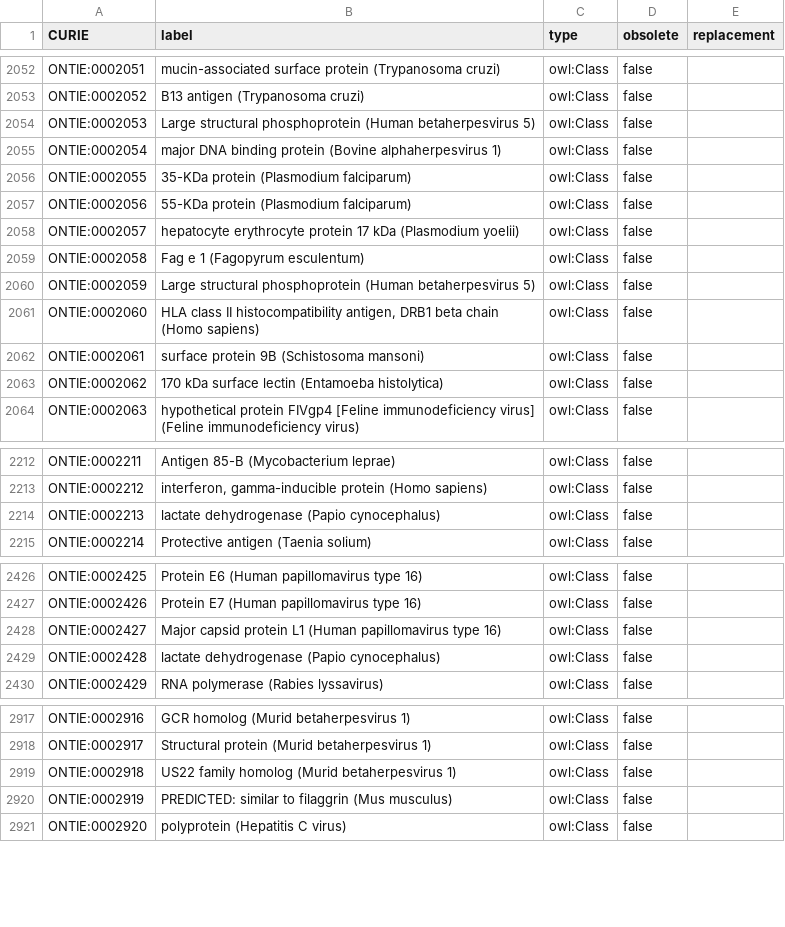
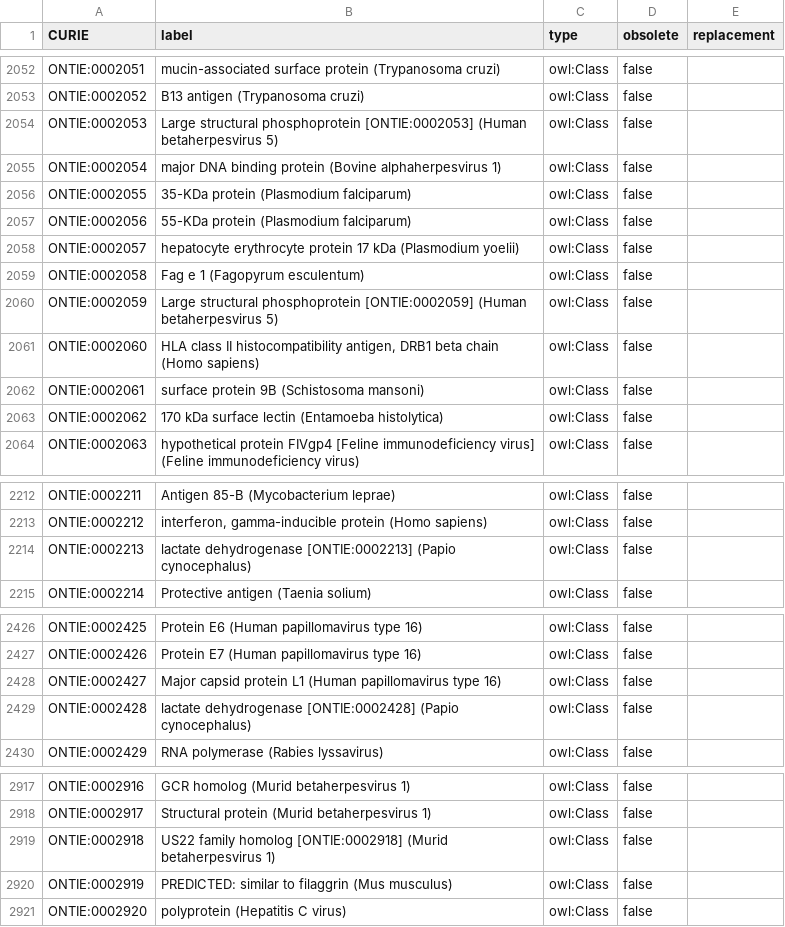
Before and after one commit to IEDB/ONTIE, a TSV file: ontology/index.tsv, drawn as a sheet; only a part is shown, gaps mark what is left out; the diff covers the shown part only.

Commit message:
Add validation, revise duplicate labels

```diff
--- a/ontology/index.tsv
+++ b/ontology/index.tsv
@@ -2053,3 +2053,3 @@ ONTIE:0002051	mucin-associated surface protein (Trypanosoma cruzi)	owl:Class	fal
 ONTIE:0002052	B13 antigen (Trypanosoma cruzi)	owl:Class	false	
-ONTIE:0002053	Large structural phosphoprotein (Human betaherpesvirus 5)	owl:Class	false	
+ONTIE:0002053	Large structural phosphoprotein [ONTIE:0002053] (Human betaherpesvirus 5)	owl:Class	false	
 ONTIE:0002054	major DNA binding protein (Bovine alphaherpesvirus 1)	owl:Class	false	
@@ -2059,3 +2059,3 @@ ONTIE:0002057	hepatocyte erythrocyte protein 17 kDa (Plasmodium yoelii)	owl:Clas
 ONTIE:0002058	Fag e 1 (Fagopyrum esculentum)	owl:Class	false	
-ONTIE:0002059	Large structural phosphoprotein (Human betaherpesvirus 5)	owl:Class	false	
+ONTIE:0002059	Large structural phosphoprotein [ONTIE:0002059] (Human betaherpesvirus 5)	owl:Class	false	
 ONTIE:0002060	HLA class II histocompatibility antigen, DRB1 beta chain (Homo sapiens)	owl:Class	false	
@@ -2213,3 +2213,3 @@ ONTIE:0002211	Antigen 85-B (Mycobacterium leprae)	owl:Class	false
 ONTIE:0002212	interferon, gamma-inducible protein (Homo sapiens)	owl:Class	false	
-ONTIE:0002213	lactate dehydrogenase (Papio cynocephalus)	owl:Class	false	
+ONTIE:0002213	lactate dehydrogenase [ONTIE:0002213] (Papio cynocephalus)	owl:Class	false	
 ONTIE:0002214	Protective antigen (Taenia solium)	owl:Class	false	
@@ -2428,3 +2428,3 @@ ONTIE:0002426	Protein E7 (Human papillomavirus type 16)	owl:Class	false
 ONTIE:0002427	Major capsid protein L1 (Human papillomavirus type 16)	owl:Class	false	
-ONTIE:0002428	lactate dehydrogenase (Papio cynocephalus)	owl:Class	false	
+ONTIE:0002428	lactate dehydrogenase [ONTIE:0002428] (Papio cynocephalus)	owl:Class	false	
 ONTIE:0002429	RNA polymerase (Rabies lyssavirus)	owl:Class	false	
@@ -2918,3 +2918,3 @@ ONTIE:0002916	GCR homolog (Murid betaherpesvirus 1)	owl:Class	false
 ONTIE:0002917	Structural protein (Murid betaherpesvirus 1)	owl:Class	false	
-ONTIE:0002918	US22 family homolog (Murid betaherpesvirus 1)	owl:Class	false	
+ONTIE:0002918	US22 family homolog [ONTIE:0002918] (Murid betaherpesvirus 1)	owl:Class	false	
 ONTIE:0002919	PREDICTED: similar to filaggrin (Mus musculus)	owl:Class	false	
```
Also changed, not shown: 1 edited cell elsewhere in this file, ontology/predicates.tsv, 2 other files.
